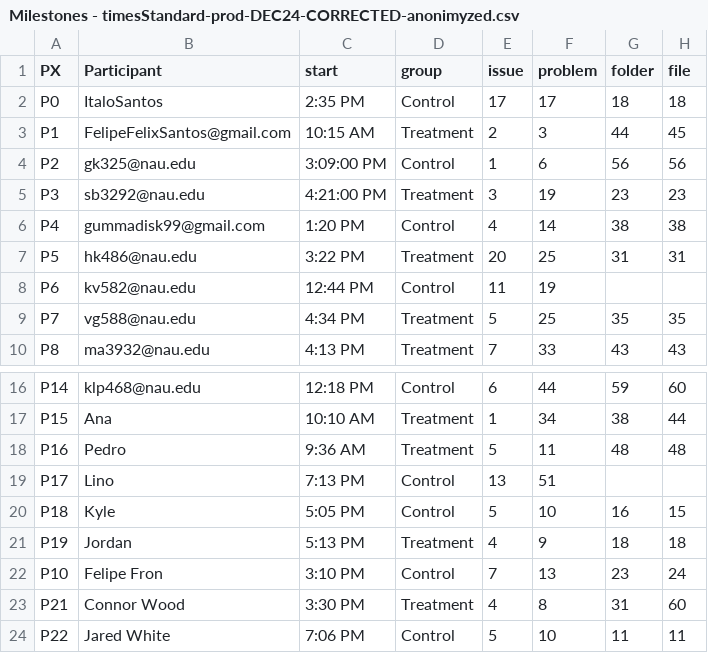
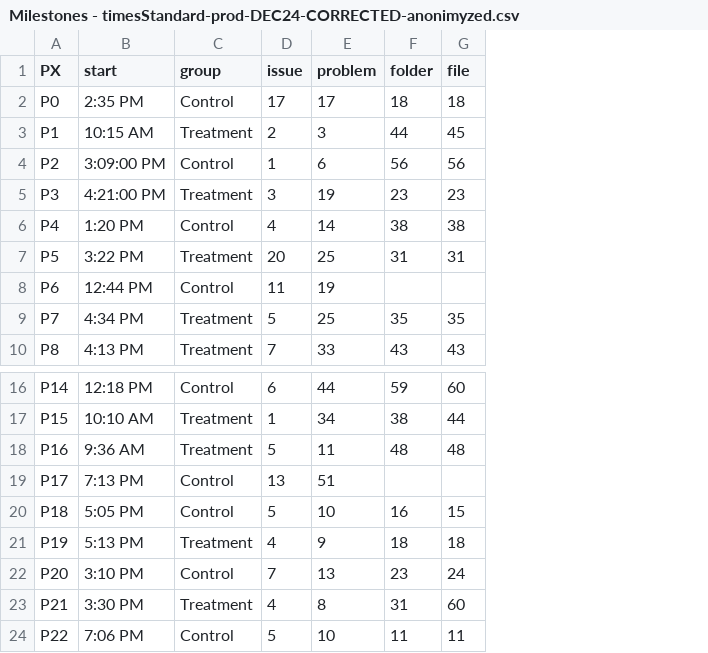
Before and after one commit to fabiojavamarcos/MilestonesExperiments, a CSV file: data/Milestones - timesStandard-prod-DEC24-CORRECTED-anonimyzed.csv, drawn as a sheet; only a part is shown, gaps mark what is left out; the diff names each change by its address in the sheet, - before the commit and + after, or states it on an @@ line.

```diff
--- a/data/Milestones - timesStandard-prod-DEC24-CORRECTED-anonimyzed.csv
+++ b/data/Milestones - timesStandard-prod-DEC24-CORRECTED-anonimyzed.csv
-column B (Participant), rows 2-10: ItaloSantos | FelipeFelixSantos@gmail.com | gk325@nau.edu | sb3292@nau.edu | gummadisk99@gmail.com | hk486@nau.edu | kv582@nau.edu | vg588@nau.edu | ma3932@nau.edu; rows 16-24: klp468@nau.edu | Ana | Pedro | Lino | Kyle | Jordan | Felipe Fron | Connor Wood | Jared White
-A22 (PX): P10
+A22 (PX): P20
```
Also changed, not shown: data/Milestones - timesStandard-prod-Nov24-CORRECTED.csv, data/Milestones - timesStandard-prod-Nov24.csv, 13 other files.
